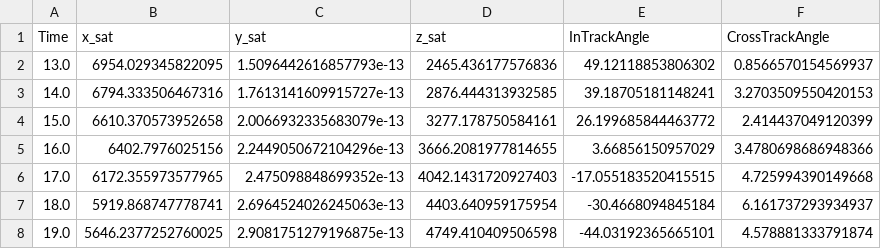
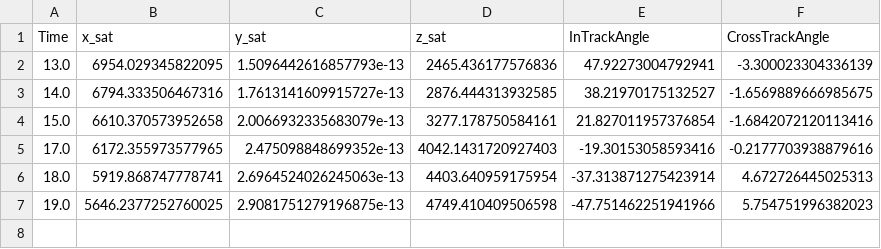
Before and after one commit to nolans12/Satellite-DDF, a CSV file: phase1/data/Sat2_Targ3.csv, drawn as a sheet.

```diff
--- a/phase1/data/Sat2_Targ3.csv
+++ b/phase1/data/Sat2_Targ3.csv
@@ -1,8 +1,7 @@
 Time,x_sat,y_sat,z_sat,InTrackAngle,CrossTrackAngle
-13.0,6954.029345822095,1.5096442616857793e-13,2465.436177576836,49.12118853806302,0.8566570154569937
-14.0,6794.333506467316,1.7613141609915727e-13,2876.444313932585,39.18705181148241,3.2703509550420153
-15.0,6610.370573952658,2.0066932335683079e-13,3277.178750584161,26.199685844463772,2.414437049120399
-16.0,6402.7976025156,2.2449050672104296e-13,3666.2081977814655,3.66856150957029,3.4780698686948366
-17.0,6172.355973577965,2.475098848699352e-13,4042.1431720927403,-17.055183520415515,4.725994390149668
-18.0,5919.868747778741,2.6964524026245063e-13,4403.640959175954,-30.4668094845184,6.161737293934937
-19.0,5646.2377252760025,2.9081751279196875e-13,4749.410409506598,-44.03192365665101,4.578881333791874
+13.0,6954.029345822095,1.5096442616857793e-13,2465.436177576836,47.92273004792941,-3.300023304336139
+14.0,6794.333506467316,1.7613141609915727e-13,2876.444313932585,38.21970175132527,-1.6569889666985675
+15.0,6610.370573952658,2.0066932335683079e-13,3277.178750584161,21.827011957376854,-1.6842072120113416
+17.0,6172.355973577965,2.475098848699352e-13,4042.1431720927403,-19.30153058593416,-0.2177703938879616
+18.0,5919.868747778741,2.6964524026245063e-13,4403.640959175954,-37.313871275423914,4.672726445025313
+19.0,5646.2377252760025,2.9081751279196875e-13,4749.410409506598,-47.751462251941966,5.754751996382023
```
Also changed, not shown: phase1/data/Sat1_Targ1.csv, phase1/data/Sat1_Targ3.csv, 6 other files.
